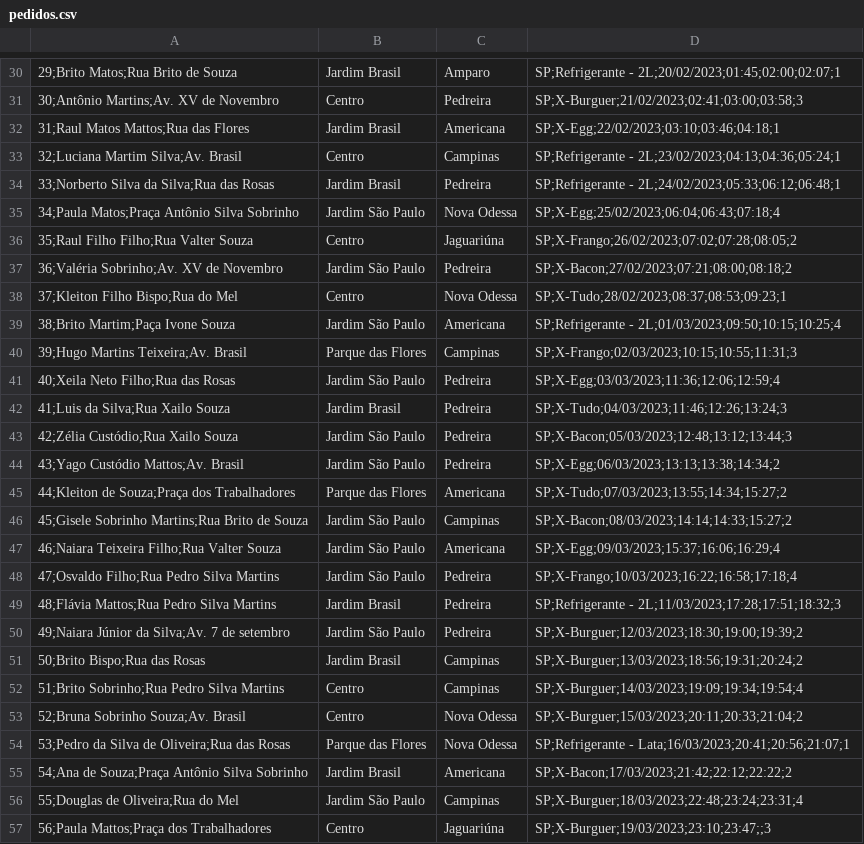
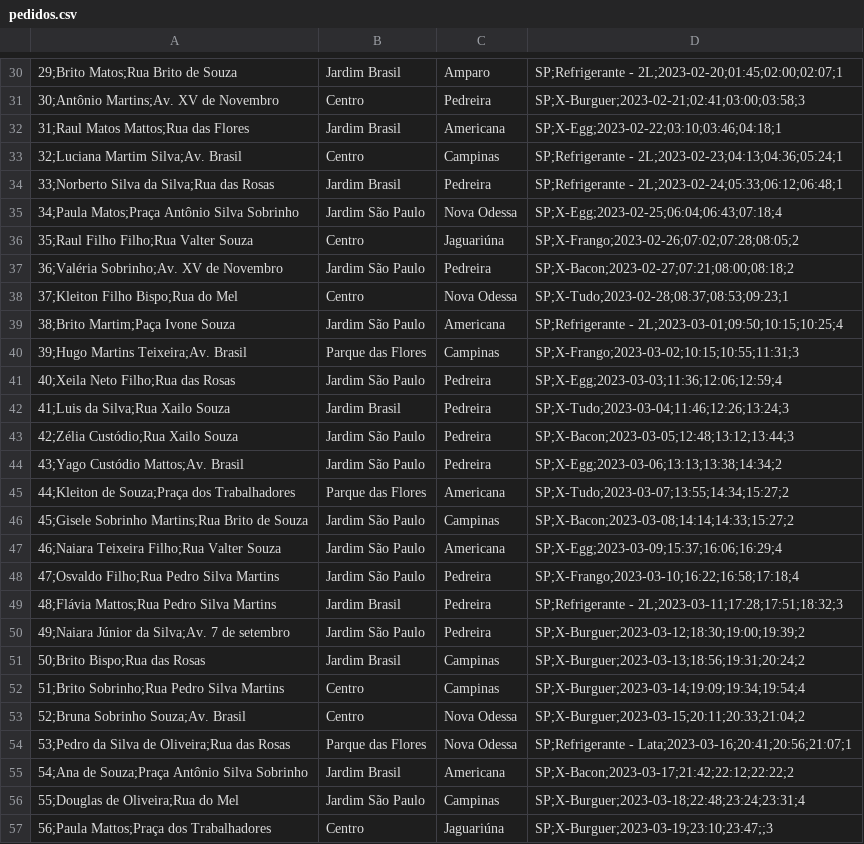
Before and after one commit to BrunoFavaro714/Senai, a CSV file: 3_Semestre/proj/aula01/docs/dados/pedidos.csv, drawn as a sheet; only a part is shown, gaps mark what is left out; the diff covers the shown part only; the diff names each change by its address in the sheet, - before the commit and + after, or states it on an @@ line.

```diff
--- a/3_Semestre/proj/aula01/docs/dados/pedidos.csv
+++ b/3_Semestre/proj/aula01/docs/dados/pedidos.csv
-D30: SP;Refrigerante - 2L;20/02/2023;01:45;02:00;02:07;1
+D30: SP;Refrigerante - 2L;2023-02-20;01:45;02:00;02:07;1
-D31: SP;X-Burguer;21/02/2023;02:41;03:00;03:58;3
+D31: SP;X-Burguer;2023-02-21;02:41;03:00;03:58;3
-D32: SP;X-Egg;22/02/2023;03:10;03:46;04:18;1
+D32: SP;X-Egg;2023-02-22;03:10;03:46;04:18;1
-D33: SP;Refrigerante - 2L;23/02/2023;04:13;04:36;05:24;1
+D33: SP;Refrigerante - 2L;2023-02-23;04:13;04:36;05:24;1
-D34: SP;Refrigerante - 2L;24/02/2023;05:33;06:12;06:48;1
+D34: SP;Refrigerante - 2L;2023-02-24;05:33;06:12;06:48;1
-D35: SP;X-Egg;25/02/2023;06:04;06:43;07:18;4
+D35: SP;X-Egg;2023-02-25;06:04;06:43;07:18;4
-D36: SP;X-Frango;26/02/2023;07:02;07:28;08:05;2
+D36: SP;X-Frango;2023-02-26;07:02;07:28;08:05;2
-D37: SP;X-Bacon;27/02/2023;07:21;08:00;08:18;2
+D37: SP;X-Bacon;2023-02-27;07:21;08:00;08:18;2
-D38: SP;X-Tudo;28/02/2023;08:37;08:53;09:23;1
+D38: SP;X-Tudo;2023-02-28;08:37;08:53;09:23;1
-D39: SP;Refrigerante - 2L;01/03/2023;09:50;10:15;10:25;4
+D39: SP;Refrigerante - 2L;2023-03-01;09:50;10:15;10:25;4
-D40: SP;X-Frango;02/03/2023;10:15;10:55;11:31;3
+D40: SP;X-Frango;2023-03-02;10:15;10:55;11:31;3
-D41: SP;X-Egg;03/03/2023;11:36;12:06;12:59;4
+D41: SP;X-Egg;2023-03-03;11:36;12:06;12:59;4
-D42: SP;X-Tudo;04/03/2023;11:46;12:26;13:24;3
+D42: SP;X-Tudo;2023-03-04;11:46;12:26;13:24;3
-D43: SP;X-Bacon;05/03/2023;12:48;13:12;13:44;3
+D43: SP;X-Bacon;2023-03-05;12:48;13:12;13:44;3
-D44: SP;X-Egg;06/03/2023;13:13;13:38;14:34;2
+D44: SP;X-Egg;2023-03-06;13:13;13:38;14:34;2
-D45: SP;X-Tudo;07/03/2023;13:55;14:34;15:27;2
+D45: SP;X-Tudo;2023-03-07;13:55;14:34;15:27;2
-D46: SP;X-Bacon;08/03/2023;14:14;14:33;15:27;2
+D46: SP;X-Bacon;2023-03-08;14:14;14:33;15:27;2
-D47: SP;X-Egg;09/03/2023;15:37;16:06;16:29;4
+D47: SP;X-Egg;2023-03-09;15:37;16:06;16:29;4
-D48: SP;X-Frango;10/03/2023;16:22;16:58;17:18;4
+D48: SP;X-Frango;2023-03-10;16:22;16:58;17:18;4
-D49: SP;Refrigerante - 2L;11/03/2023;17:28;17:51;18:32;3
+D49: SP;Refrigerante - 2L;2023-03-11;17:28;17:51;18:32;3
-D50: SP;X-Burguer;12/03/2023;18:30;19:00;19:39;2
+D50: SP;X-Burguer;2023-03-12;18:30;19:00;19:39;2
-D51: SP;X-Burguer;13/03/2023;18:56;19:31;20:24;2
+D51: SP;X-Burguer;2023-03-13;18:56;19:31;20:24;2
-D52: SP;X-Burguer;14/03/2023;19:09;19:34;19:54;4
+D52: SP;X-Burguer;2023-03-14;19:09;19:34;19:54;4
-D53: SP;X-Burguer;15/03/2023;20:11;20:33;21:04;2
+D53: SP;X-Burguer;2023-03-15;20:11;20:33;21:04;2
-D54: SP;Refrigerante - Lata;16/03/2023;20:41;20:56;21:07;1
+D54: SP;Refrigerante - Lata;2023-03-16;20:41;20:56;21:07;1
-D55: SP;X-Bacon;17/03/2023;21:42;22:12;22:22;2
+D55: SP;X-Bacon;2023-03-17;21:42;22:12;22:22;2
-D56: SP;X-Burguer;18/03/2023;22:48;23:24;23:31;4
+D56: SP;X-Burguer;2023-03-18;22:48;23:24;23:31;4
-D57: SP;X-Burguer;19/03/2023;23:10;23:47;;3
+D57: SP;X-Burguer;2023-03-19;23:10;23:47;;3
```
Also changed, not shown: 36 edited cells elsewhere in this file.
